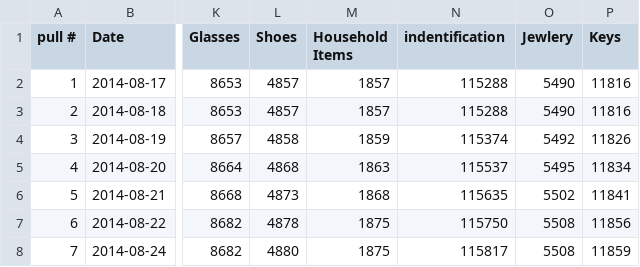
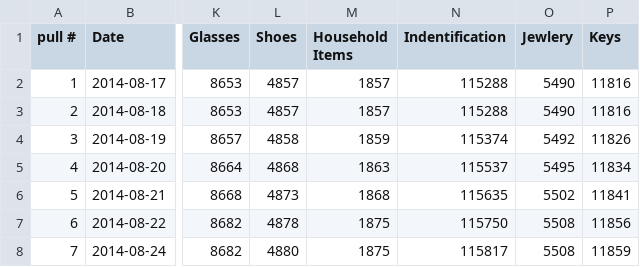
Before and after one commit to shelbym98/ds_1300_notebooks, a CSV file: project/all_mta_data_cleanded.csv, drawn as a sheet; only a part is shown, gaps mark what is left out; the diff names each change by its address in the sheet, - before the commit and + after, or states it on an @@ line.

Commit message:
Update all_mta_data_cleanded.csv

```diff
--- a/project/all_mta_data_cleanded.csv
+++ b/project/all_mta_data_cleanded.csv
-N1: indentification
+N1: Indentification
```
